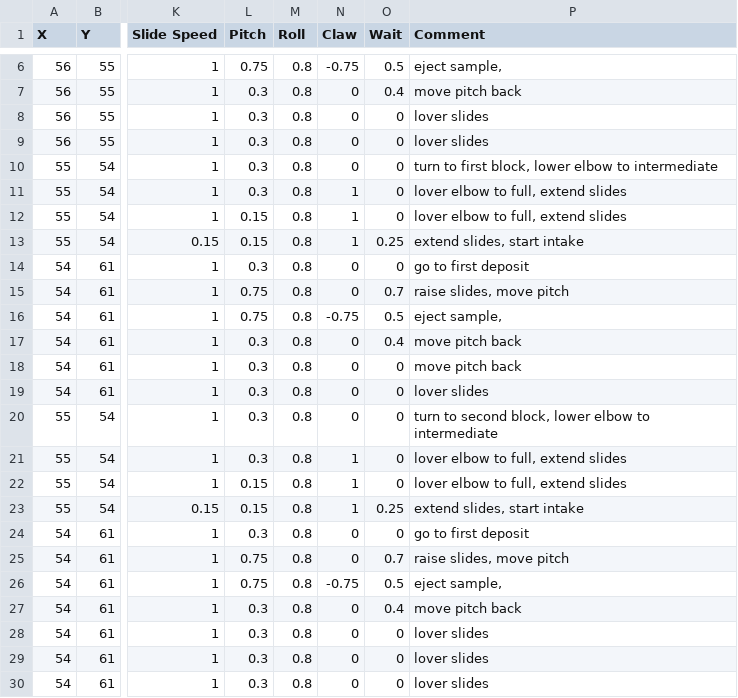
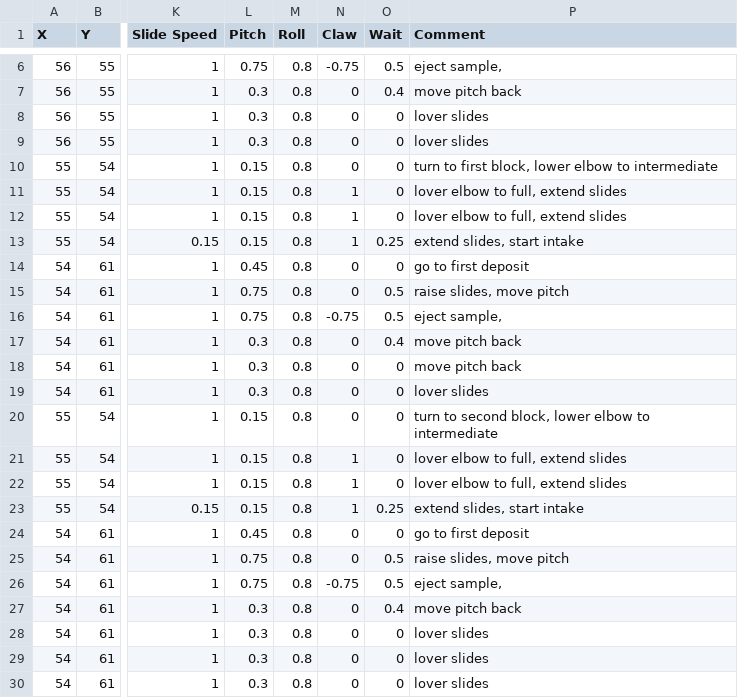
Before and after one commit to fenix-exe/2024AutoPaths, a CSV file: ascentPreloadPark.csv, drawn as a sheet; only a part is shown, gaps mark what is left out; the diff covers the shown part only; the diff names each change by its address in the sheet, - before the commit and + after, or states it on an @@ line.

```diff
--- a/ascentPreloadPark.csv
+++ b/ascentPreloadPark.csv
-L10:L11 (Pitch): 0.3
+L10:L11 (Pitch): 0.15
-L14 (Pitch): 0.3
+L14 (Pitch): 0.45
-O15 (Wait): 0.7
+O15 (Wait): 0.5
-L20:L21 (Pitch): 0.3
+L20:L21 (Pitch): 0.15
-L24 (Pitch): 0.3
+L24 (Pitch): 0.45
-O25 (Wait): 0.7
+O25 (Wait): 0.5
```
Also changed, not shown: 1 added row and 13 edited cells elsewhere in this file, ascentClipCyclePark.csv, 1 other file.
